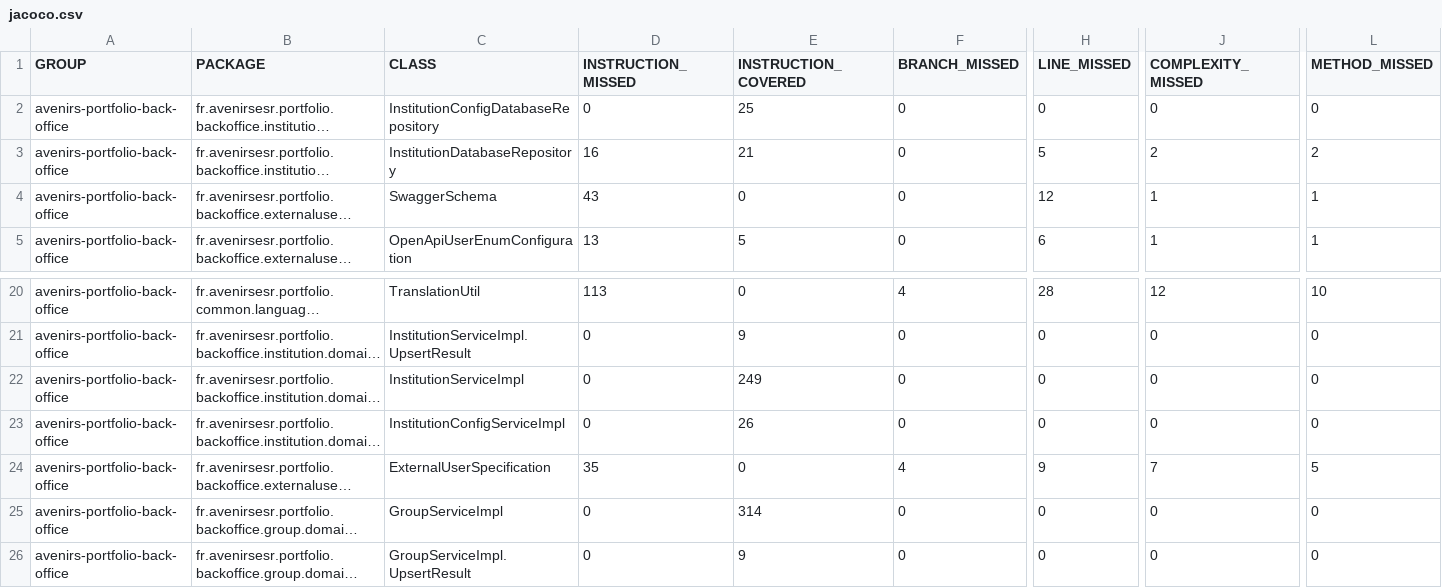
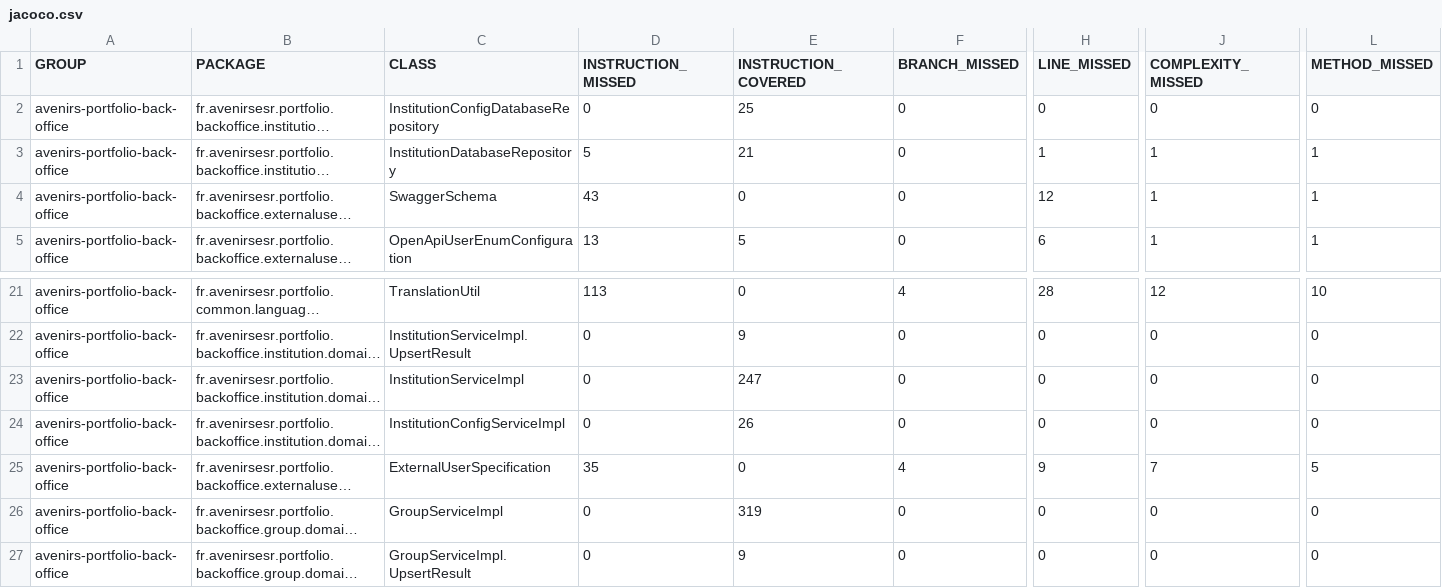
Before and after one commit to avenirs-esr/avenirs-portfolio-back-office, a CSV file: docs/jacoco-report/jacoco/jacoco.csv, drawn as a sheet; only a part is shown, gaps mark what is left out; long unchanged cells end in …; addresses are those after the commit; the diff covers the shown part only; the diff names each change by its address in the sheet, - before the commit and + after, or states it on an @@ line.

```diff
--- a/docs/jacoco-report/jacoco/jacoco.csv
+++ b/docs/jacoco-report/jacoco/jacoco.csv
-D3 (INSTRUCTION_MISSED): 16
+D3 (INSTRUCTION_MISSED): 5
-H3 (LINE_MISSED): 5
+H3 (LINE_MISSED): 1
-J3 (COMPLEXITY_MISSED): 2
+J3 (COMPLEXITY_MISSED): 1
-L3 (METHOD_MISSED): 2
+L3 (METHOD_MISSED): 1
-E23 (INSTRUCTION_COVERED): 249
+E23 (INSTRUCTION_COVERED): 247
-E26 (INSTRUCTION_COVERED): 314
+E26 (INSTRUCTION_COVERED): 319
```
Also changed, not shown: 1 added row, 1 removed row and 30 edited cells elsewhere in this file, 48 other files.
